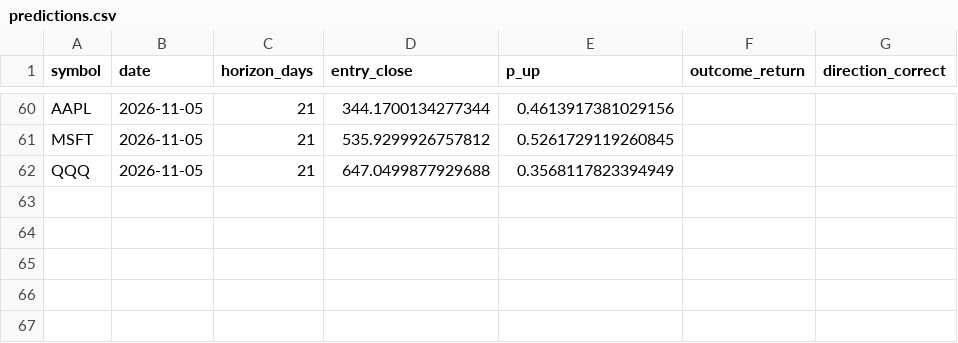
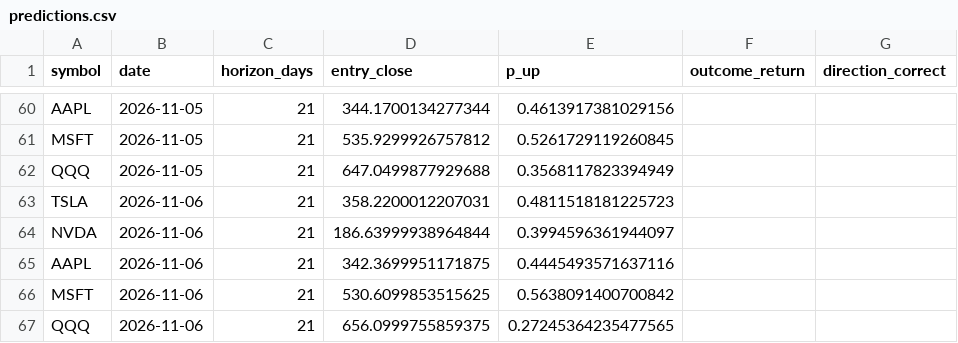
Before and after one commit to mssetups-maker/smartstock-ai-mobile, a CSV file: SmartStock_AI_FREE_v9_Mobile_First/data/predictions.csv, drawn as a sheet; only a part is shown, gaps mark what is left out.

```diff
--- a/SmartStock_AI_FREE_v9_Mobile_First/data/predictions.csv
+++ b/SmartStock_AI_FREE_v9_Mobile_First/data/predictions.csv
@@ -62 +62,6 @@ MSFT,2026-11-05,21,535.9299926757812,0.5261729119260845,,
 QQQ,2026-11-05,21,647.0499877929688,0.3568117823394949,,
+TSLA,2026-11-06,21,358.2200012207031,0.4811518181225723,,
+NVDA,2026-11-06,21,186.63999938964844,0.3994596361944097,,
+AAPL,2026-11-06,21,342.3699951171875,0.4445493571637116,,
+MSFT,2026-11-06,21,530.6099853515625,0.5638091400700842,,
+QQQ,2026-11-06,21,656.0999755859375,0.27245364235477565,,
```
Also changed, not shown: SmartStock_AI_FREE_v9_Mobile_First/data/crypto_daily/KRW-BTC.csv, SmartStock_AI_FREE_v9_Mobile_First/data/crypto_daily/KRW-ETH.csv, 18 other files.
